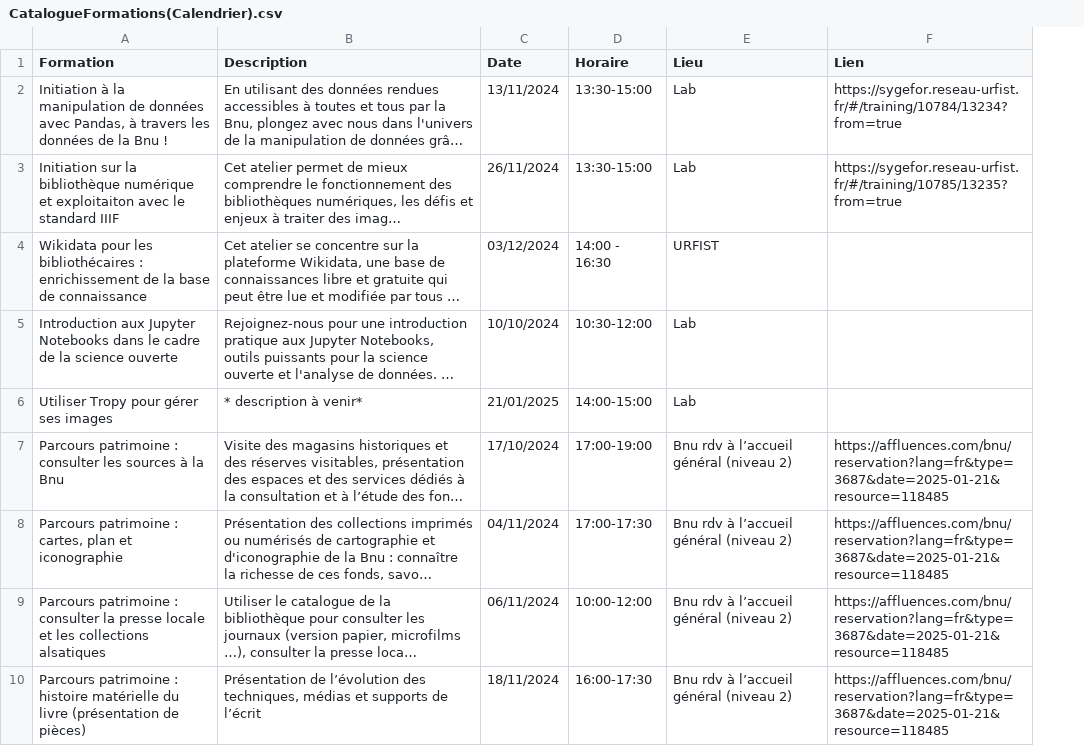
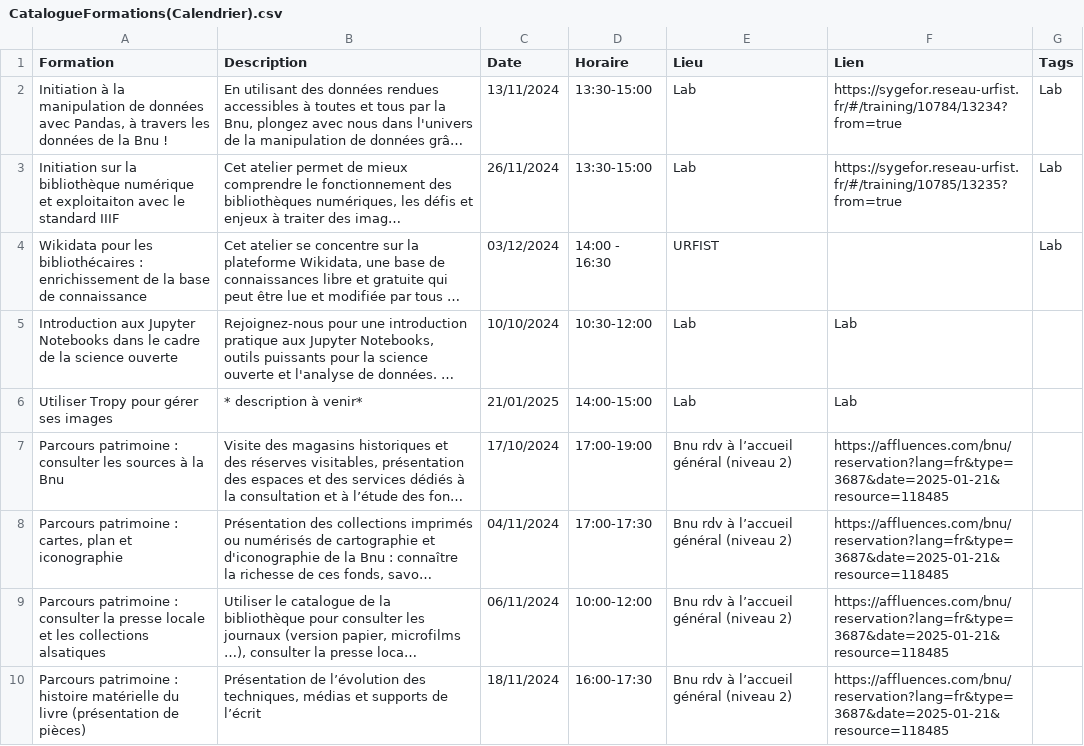
Before and after one commit to lab-bnu/calendrier-formations-bnu, a CSV file: data/CatalogueFormations(Calendrier).csv, drawn as a sheet; only a part is shown; long unchanged cells end in …; the diff names each change by its address in the sheet, - before the commit and + after, or states it on an @@ line.

Commit message:
Update CatalogueFormations(Calendrier).csv

```diff
--- a/data/CatalogueFormations(Calendrier).csv
+++ b/data/CatalogueFormations(Calendrier).csv
+column G (Tags), rows 2-4: all Lab
-F5:F6 (Lien): (empty)
+F5:F6 (Lien): Lab
```
